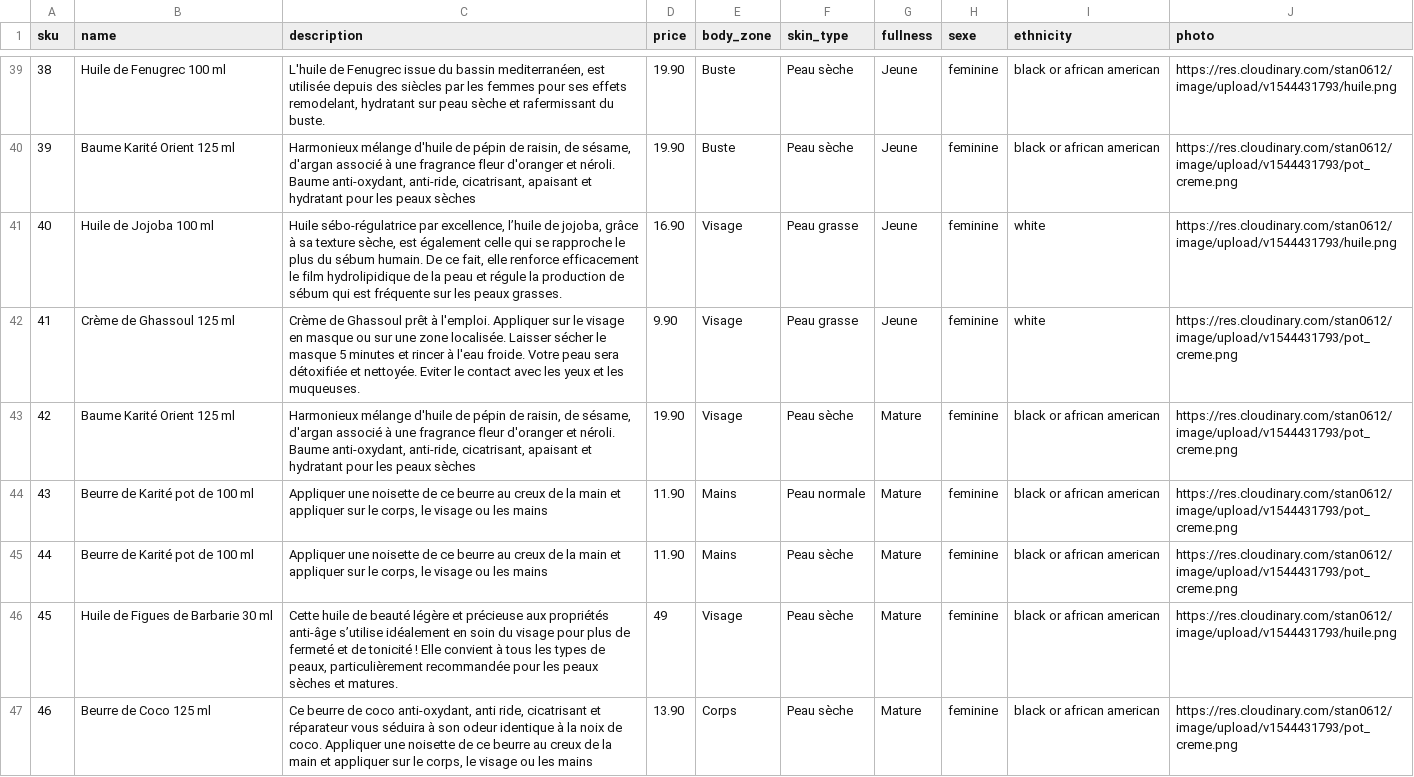
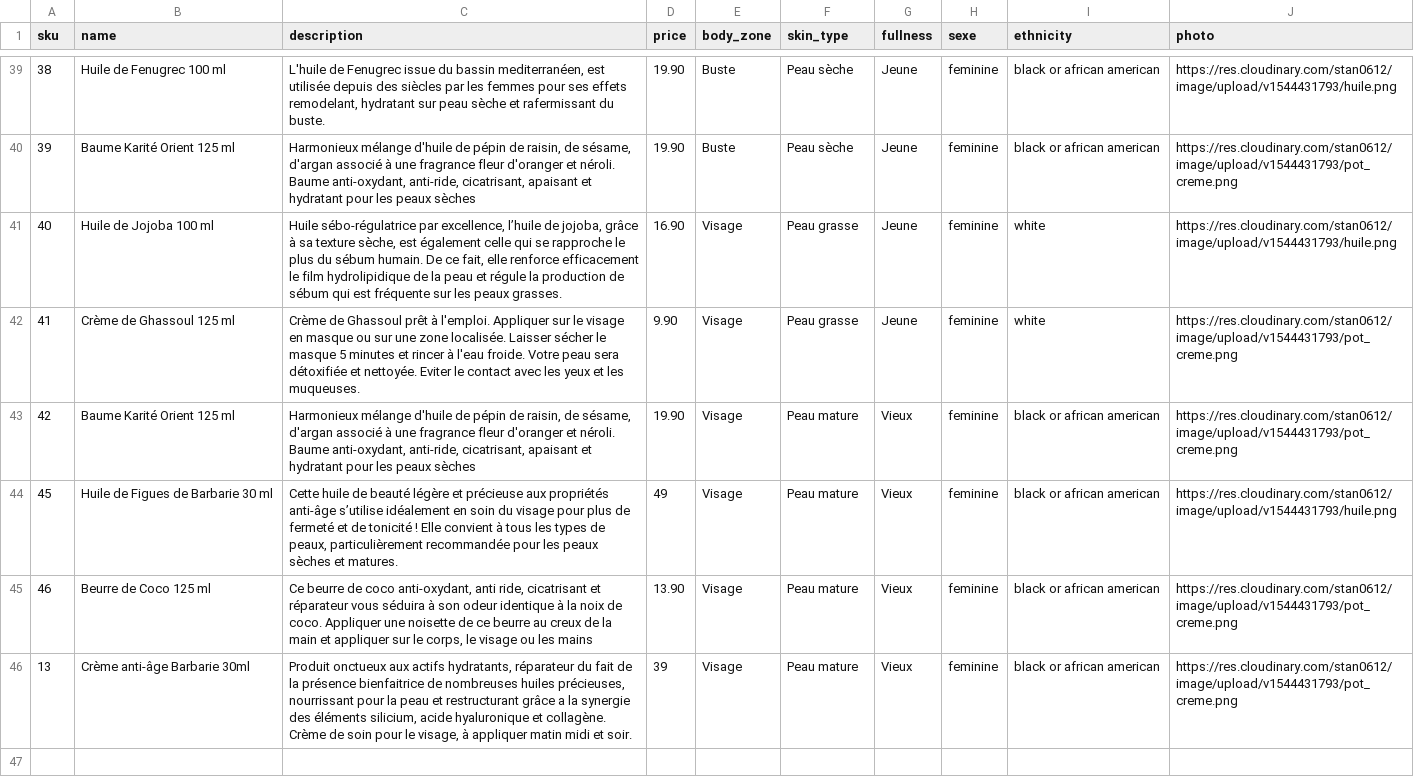
Before and after one commit to Karimdaikhi/leveildudesert, a CSV file: catalog_product.csv, drawn as a sheet; only a part is shown, gaps mark what is left out.

Commit message:
csv2

```diff
--- a/catalog_product.csv
+++ b/catalog_product.csv
@@ -42,6 +42,5 @@ sku|name|description|price|body_zone|skin_type|fullness|sexe|ethnicity|photo
 41|Crème de Ghassoul 125 ml|Crème de Ghassoul prêt à l'emploi. Appliquer sur le visage en masque ou sur une zone localisée. Laisser sécher le masque  5 minutes et rincer à l'eau froide. Votre peau sera détoxifiée et nettoyée. Eviter le contact avec les yeux et les muqueuses.|9.90|Visage|Peau grasse|Jeune|feminine|white|https://res.cloudinary.com/stan0612/image/upload/v1544431793/pot_creme.png
-42|Baume Karité Orient 125 ml|Harmonieux mélange d'huile de pépin de raisin, de sésame, d'argan associé à une fragrance fleur d'oranger et néroli. Baume anti-oxydant, anti-ride, cicatrisant, apaisant et hydratant pour les peaux sèches|19.90|Visage|Peau sèche|Mature|feminine|black or african american|https://res.cloudinary.com/stan0612/image/upload/v1544431793/pot_creme.png
-43|Beurre de Karité pot de 100 ml|Appliquer une noisette de ce beurre au creux de la main et appliquer sur le corps, le visage ou les mains|11.90|Mains|Peau normale|Mature|feminine|black or african american|https://res.cloudinary.com/stan0612/image/upload/v1544431793/pot_creme.png
-44|Beurre de Karité pot de 100 ml|Appliquer une noisette de ce beurre au creux de la main et appliquer sur le corps, le visage ou les mains|11.90|Mains|Peau sèche|Mature|feminine|black or african american|https://res.cloudinary.com/stan0612/image/upload/v1544431793/pot_creme.png
-45|Huile de Figues de Barbarie 30 ml|Cette huile de beauté légère et précieuse aux propriétés anti-âge s’utilise idéalement en soin du visage pour plus de fermeté et de tonicité ! Elle convient à tous les types de peaux, particulièrement recommandée pour les peaux sèches et matures.|49|Visage|Peau sèche|Mature|feminine|black or african american|https://res.cloudinary.com/stan0612/image/upload/v1544431793/huile.png
-46|Beurre de Coco 125 ml|"Ce beurre de coco anti-oxydant, anti ride, cicatrisant et réparateur vous séduira à son odeur identique à la noix de coco. Appliquer une noisette de ce beurre au creux de la main et appliquer sur le corps, le visage ou les mains"|13.90|Corps|Peau sèche|Mature|feminine|black or african american|https://res.cloudinary.com/stan0612/image/upload/v1544431793/pot_creme.png
+42|Baume Karité Orient 125 ml|"Harmonieux mélange d'huile de pépin de raisin, de sésame, d'argan associé à une fragrance fleur d'oranger et néroli. Baume anti-oxydant, anti-ride, cicatrisant, apaisant et hydratant pour les peaux sèches"|19.90|Visage|Peau mature|Vieux|feminine|black or african american|https://res.cloudinary.com/stan0612/image/upload/v1544431793/pot_creme.png
+45|Huile de Figues de Barbarie 30 ml|Cette huile de beauté légère et précieuse aux propriétés anti-âge s’utilise idéalement en soin du visage pour plus de fermeté et de tonicité ! Elle convient à tous les  types de peaux, particulièrement recommandée pour les peaux sèches et matures.|49|Visage|Peau mature|Vieux|feminine|black or african american|https://res.cloudinary.com/stan0612/image/upload/v1544431793/huile.png
+46|Beurre de Coco 125 ml|"Ce beurre de coco anti-oxydant, anti ride, cicatrisant et réparateur vous séduira à son odeur identique à la noix de coco. Appliquer une noisette de ce beurre au creux de la main et appliquer sur le corps, le visage ou les mains"|13.90|Visage|Peau mature|Vieux|feminine|black or african american|https://res.cloudinary.com/stan0612/image/upload/v1544431793/pot_creme.png
+13|Crème anti-âge Barbarie 30ml|Produit onctueux aux actifs hydratants, réparateur du fait de la présence bienfaitrice de nombreuses huiles précieuses, nourrissant pour la peau et restructurant grâce a la synergie des éléments silicium, acide hyaluronique et collagène. Crème de soin pour le visage, à appliquer matin midi et soir.|39|Visage|Peau mature|Vieux|feminine|black or african american|https://res.cloudinary.com/stan0612/image/upload/v1544431793/pot_creme.png
```
